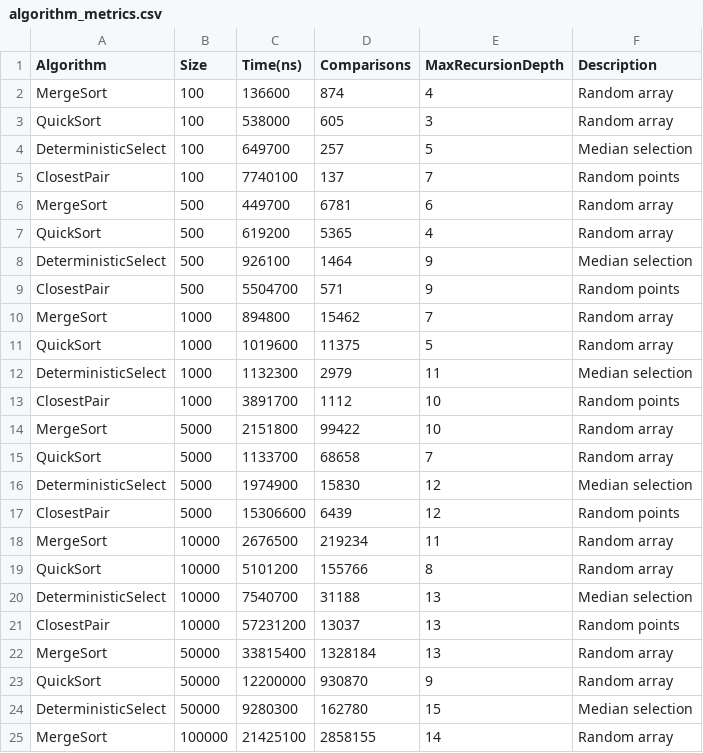
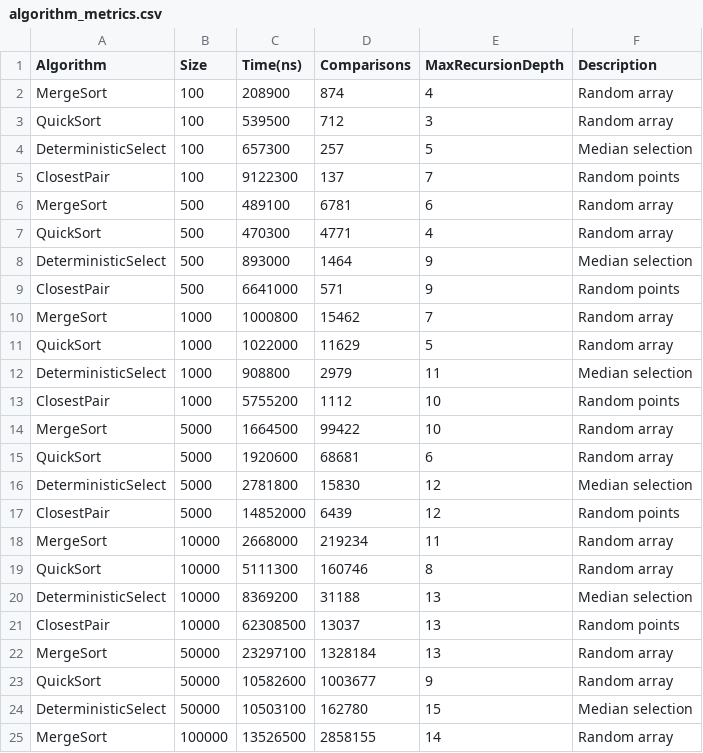
Before and after one commit to delt-kz/Yerkebulan-Sarsenbek-DAA, a CSV file: algorithm_metrics.csv, drawn as a sheet; only a part is shown; the diff covers the shown part only.

```diff
--- a/algorithm_metrics.csv
+++ b/algorithm_metrics.csv
@@ -1,25 +1,25 @@
 Algorithm,Size,Time(ns),Comparisons,MaxRecursionDepth,Description
-MergeSort,100,136600,874,4,Random array
-QuickSort,100,538000,605,3,Random array
-DeterministicSelect,100,649700,257,5,Median selection
-ClosestPair,100,7740100,137,7,Random points
-MergeSort,500,449700,6781,6,Random array
-QuickSort,500,619200,5365,4,Random array
-DeterministicSelect,500,926100,1464,9,Median selection
-ClosestPair,500,5504700,571,9,Random points
-MergeSort,1000,894800,15462,7,Random array
-QuickSort,1000,1019600,11375,5,Random array
-DeterministicSelect,1000,1132300,2979,11,Median selection
-ClosestPair,1000,3891700,1112,10,Random points
-MergeSort,5000,2151800,99422,10,Random array
-QuickSort,5000,1133700,68658,7,Random array
-DeterministicSelect,5000,1974900,15830,12,Median selection
-ClosestPair,5000,15306600,6439,12,Random points
-MergeSort,10000,2676500,219234,11,Random array
-QuickSort,10000,5101200,155766,8,Random array
-DeterministicSelect,10000,7540700,31188,13,Median selection
-ClosestPair,10000,57231200,13037,13,Random points
-MergeSort,50000,33815400,1328184,13,Random array
-QuickSort,50000,12200000,930870,9,Random array
-DeterministicSelect,50000,9280300,162780,15,Median selection
-MergeSort,100000,21425100,2858155,14,Random array
+MergeSort,100,208900,874,4,Random array
+QuickSort,100,539500,712,3,Random array
+DeterministicSelect,100,657300,257,5,Median selection
+ClosestPair,100,9122300,137,7,Random points
+MergeSort,500,489100,6781,6,Random array
+QuickSort,500,470300,4771,4,Random array
+DeterministicSelect,500,893000,1464,9,Median selection
+ClosestPair,500,6641000,571,9,Random points
+MergeSort,1000,1000800,15462,7,Random array
+QuickSort,1000,1022000,11629,5,Random array
+DeterministicSelect,1000,908800,2979,11,Median selection
+ClosestPair,1000,5755200,1112,10,Random points
+MergeSort,5000,1664500,99422,10,Random array
+QuickSort,5000,1920600,68681,6,Random array
+DeterministicSelect,5000,2781800,15830,12,Median selection
+ClosestPair,5000,14852000,6439,12,Random points
+MergeSort,10000,2668000,219234,11,Random array
+QuickSort,10000,5111300,160746,8,Random array
+DeterministicSelect,10000,8369200,31188,13,Median selection
+ClosestPair,10000,62308500,13037,13,Random points
+MergeSort,50000,23297100,1328184,13,Random array
+QuickSort,50000,10582600,1003677,9,Random array
+DeterministicSelect,50000,10503100,162780,15,Median selection
+MergeSort,100000,13526500,2858155,14,Random array
```
Also changed, not shown: 3 edited cells elsewhere in this file, 3 other files.
